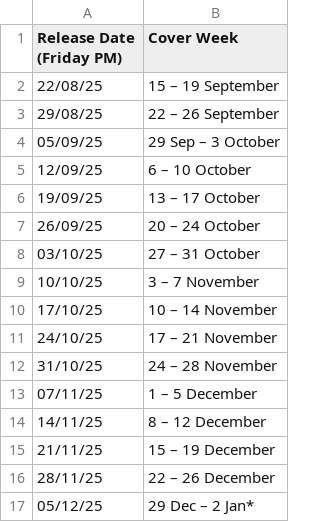
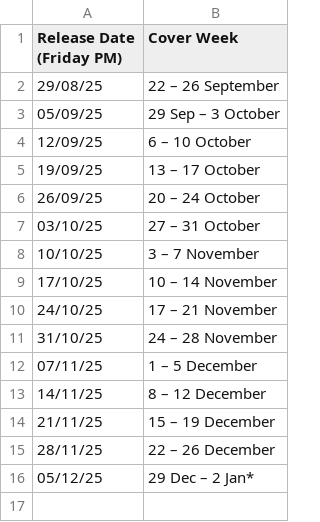
Before and after one commit to janduplessis883/streamlit-cal, a CSV file: data/release.csv, drawn as a sheet.

Commit message:
update  cal

```diff
--- a/data/release.csv
+++ b/data/release.csv
@@ -1,3 +1,2 @@
 Release Date (Friday PM),Cover Week
-22/08/25,15 – 19 September
 29/08/25,22 – 26 September
```
